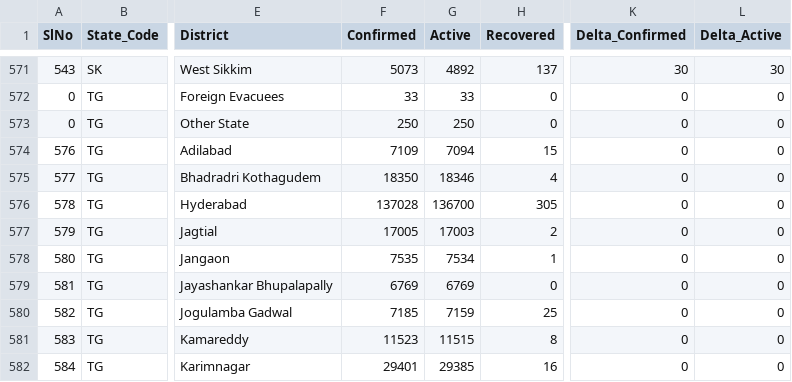
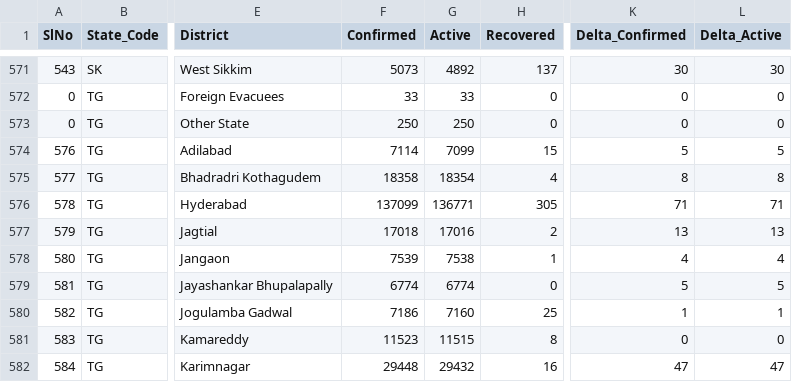
Before and after one commit to covid19india/data, a CSV file: csv/latest/district_wise.csv, drawn as a sheet; only a part is shown, gaps mark what is left out; the diff covers the shown part only; the diff names each change by its address in the sheet, - before the commit and + after, or states it on an @@ line.

Commit message:
data updated on - Sat Aug 14 15:41:24 UTC 2021

```diff
--- a/csv/latest/district_wise.csv
+++ b/csv/latest/district_wise.csv
-F574 (Confirmed): 7109
+F574 (Confirmed): 7114
-G574 (Active): 7094
+G574 (Active): 7099
-K574 (Delta_Confirmed): 0
+K574 (Delta_Confirmed): 5
-L574 (Delta_Active): 0
+L574 (Delta_Active): 5
-F575 (Confirmed): 18350
+F575 (Confirmed): 18358
-G575 (Active): 18346
+G575 (Active): 18354
-K575 (Delta_Confirmed): 0
+K575 (Delta_Confirmed): 8
-L575 (Delta_Active): 0
+L575 (Delta_Active): 8
-F576 (Confirmed): 137028
+F576 (Confirmed): 137099
-G576 (Active): 136700
+G576 (Active): 136771
-K576 (Delta_Confirmed): 0
+K576 (Delta_Confirmed): 71
-L576 (Delta_Active): 0
+L576 (Delta_Active): 71
-F577 (Confirmed): 17005
+F577 (Confirmed): 17018
-G577 (Active): 17003
+G577 (Active): 17016
-K577 (Delta_Confirmed): 0
+K577 (Delta_Confirmed): 13
-L577 (Delta_Active): 0
+L577 (Delta_Active): 13
-F578 (Confirmed): 7535
+F578 (Confirmed): 7539
-G578 (Active): 7534
+G578 (Active): 7538
-K578 (Delta_Confirmed): 0
+K578 (Delta_Confirmed): 4
-L578 (Delta_Active): 0
+L578 (Delta_Active): 4
-F579 (Confirmed): 6769
+F579 (Confirmed): 6774
-G579 (Active): 6769
+G579 (Active): 6774
-K579 (Delta_Confirmed): 0
+K579 (Delta_Confirmed): 5
-L579 (Delta_Active): 0
+L579 (Delta_Active): 5
-F580 (Confirmed): 7185
+F580 (Confirmed): 7186
-G580 (Active): 7159
+G580 (Active): 7160
-K580 (Delta_Confirmed): 0
+K580 (Delta_Confirmed): 1
-L580 (Delta_Active): 0
+L580 (Delta_Active): 1
-F582 (Confirmed): 29401
+F582 (Confirmed): 29448
-G582 (Active): 29385
+G582 (Active): 29432
-K582 (Delta_Confirmed): 0
+K582 (Delta_Confirmed): 47
-L582 (Delta_Active): 0
+L582 (Delta_Active): 47
```
Also changed, not shown: 143 edited cells elsewhere in this file, csv/latest/state_wise.csv, csv/latest/states.csv, 13 other files.
